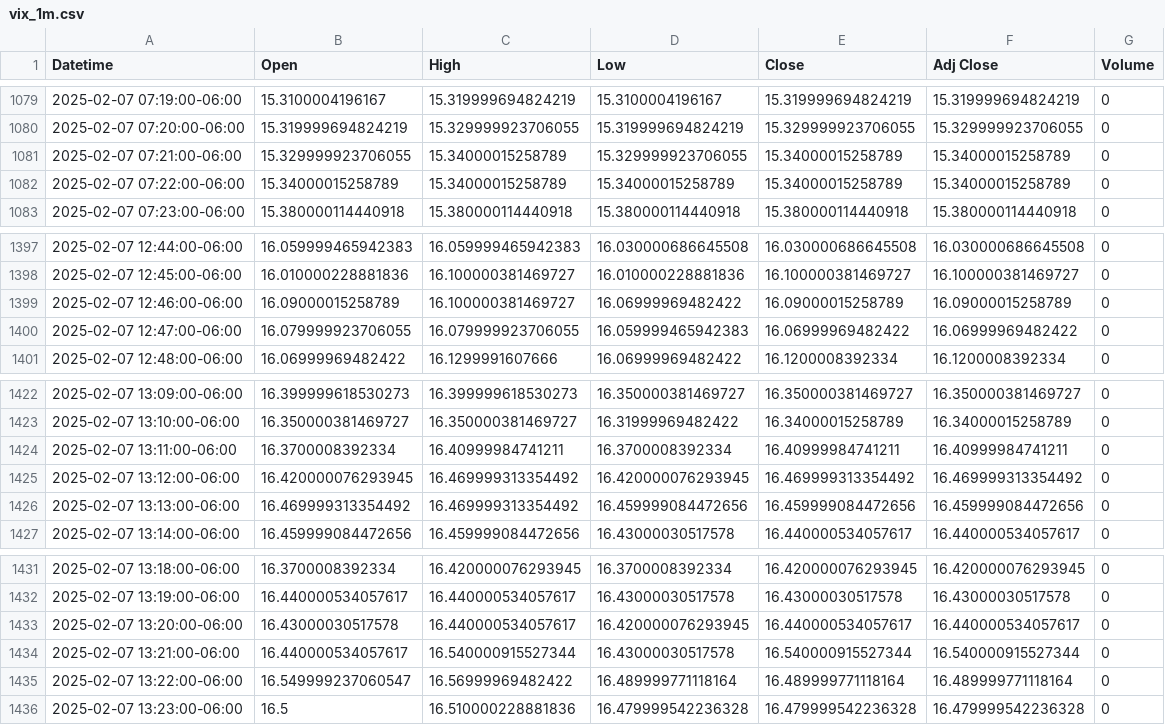
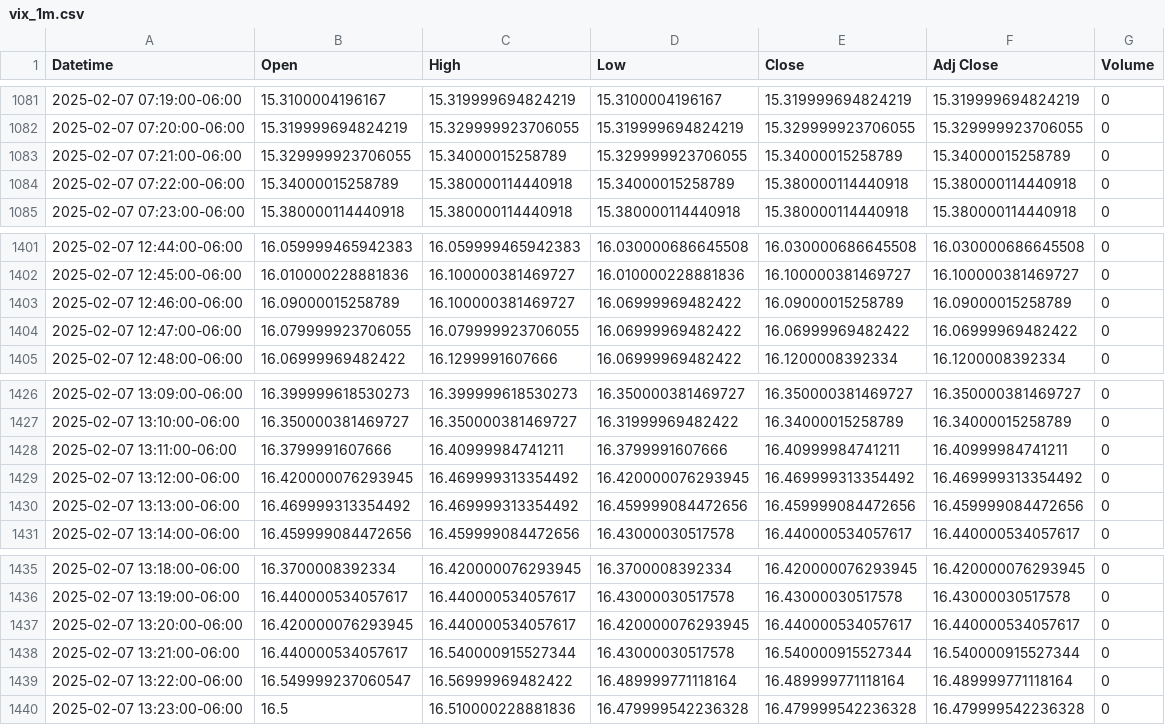
Before and after one commit to patorn/invest-data, a CSV file: data/vix_1m.csv, drawn as a sheet; only a part is shown, gaps mark what is left out; the diff covers the shown part only.

```diff
--- a/data/vix_1m.csv
+++ b/data/vix_1m.csv
@@ -1081,3 +1083,3 @@ Datetime,Open,High,Low,Close,Adj Close,Volume
 2025-02-07 07:21:00-06:00,15.329999923706055,15.34000015258789,15.329999923706055,15.34000015258789,15.34000015258789,0
-2025-02-07 07:22:00-06:00,15.34000015258789,15.34000015258789,15.34000015258789,15.34000015258789,15.34000015258789,0
+2025-02-07 07:22:00-06:00,15.34000015258789,15.380000114440918,15.34000015258789,15.380000114440918,15.380000114440918,0
 2025-02-07 07:23:00-06:00,15.380000114440918,15.380000114440918,15.380000114440918,15.380000114440918,15.380000114440918,0
@@ -1399,3 +1403,3 @@ Datetime,Open,High,Low,Close,Adj Close,Volume
 2025-02-07 12:46:00-06:00,16.09000015258789,16.100000381469727,16.06999969482422,16.09000015258789,16.09000015258789,0
-2025-02-07 12:47:00-06:00,16.079999923706055,16.079999923706055,16.059999465942383,16.06999969482422,16.06999969482422,0
+2025-02-07 12:47:00-06:00,16.079999923706055,16.079999923706055,16.06999969482422,16.06999969482422,16.06999969482422,0
 2025-02-07 12:48:00-06:00,16.06999969482422,16.1299991607666,16.06999969482422,16.1200008392334,16.1200008392334,0
@@ -1423,3 +1427,3 @@ Datetime,Open,High,Low,Close,Adj Close,Volume
 2025-02-07 13:10:00-06:00,16.350000381469727,16.350000381469727,16.31999969482422,16.34000015258789,16.34000015258789,0
-2025-02-07 13:11:00-06:00,16.3700008392334,16.40999984741211,16.3700008392334,16.40999984741211,16.40999984741211,0
+2025-02-07 13:11:00-06:00,16.3799991607666,16.40999984741211,16.3799991607666,16.40999984741211,16.40999984741211,0
 2025-02-07 13:12:00-06:00,16.420000076293945,16.469999313354492,16.420000076293945,16.469999313354492,16.469999313354492,0
@@ -1432,3 +1436,3 @@ Datetime,Open,High,Low,Close,Adj Close,Volume
 2025-02-07 13:19:00-06:00,16.440000534057617,16.440000534057617,16.43000030517578,16.43000030517578,16.43000030517578,0
-2025-02-07 13:20:00-06:00,16.43000030517578,16.440000534057617,16.420000076293945,16.440000534057617,16.440000534057617,0
+2025-02-07 13:20:00-06:00,16.420000076293945,16.440000534057617,16.420000076293945,16.440000534057617,16.440000534057617,0
 2025-02-07 13:21:00-06:00,16.440000534057617,16.540000915527344,16.43000030517578,16.540000915527344,16.540000915527344,0
```
Also changed, not shown: 4 added rows and 21 edited cells elsewhere in this file, data/vvix_1m.csv.
